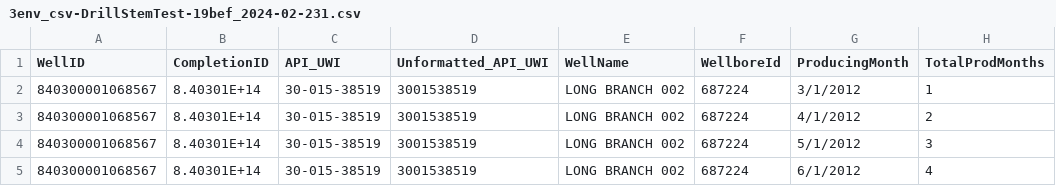
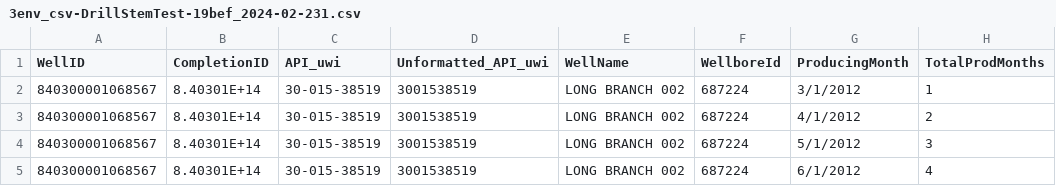
Before and after one commit to tyortel1/combined, a CSV file: Examples/3env_csv-DrillStemTest-19bef_2024-02-231.csv, drawn as a sheet; only a part is shown; the diff names each change by its address in the sheet, - before the commit and + after, or states it on an @@ line.

```diff
--- a/Examples/3env_csv-DrillStemTest-19bef_2024-02-231.csv
+++ b/Examples/3env_csv-DrillStemTest-19bef_2024-02-231.csv
-C1: API_UWI
+C1: API_uwi
-D1: Unformatted_API_UWI
+D1: Unformatted_API_uwi
```
Also changed, not shown: Examples/6442.csv, Examples/env_csv-Production-3e611_2024-02-23_small.csv, 48 other files.
